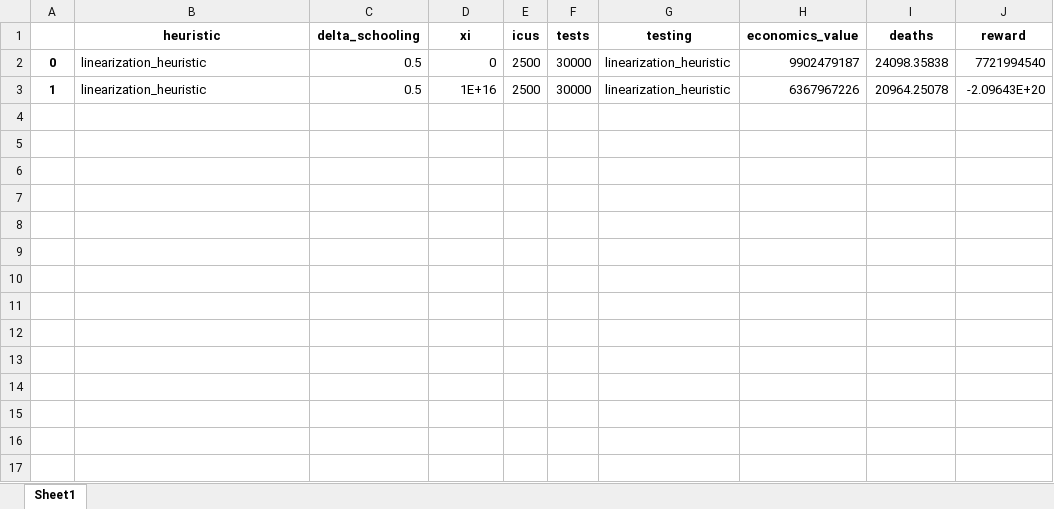
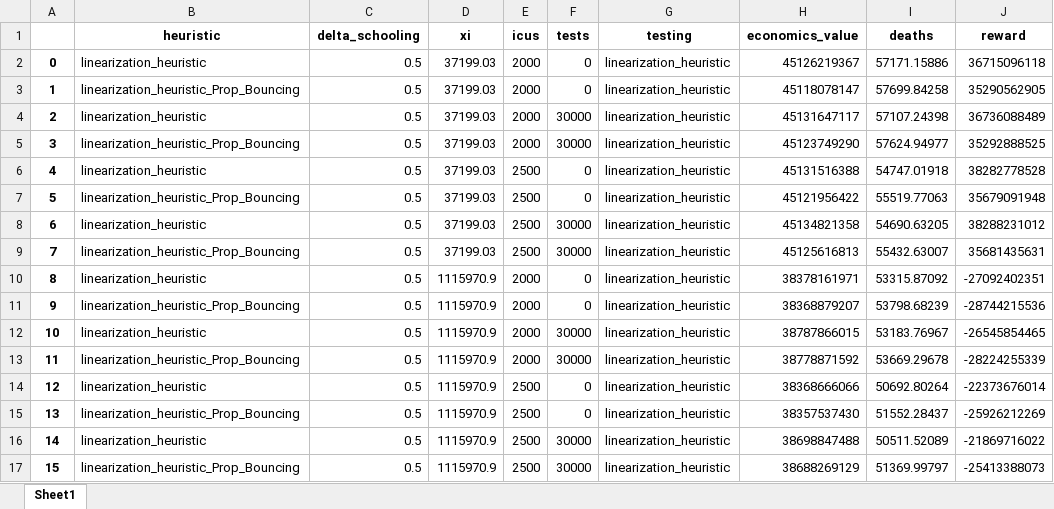
Before and after one commit to serarca/covid-optimization, an Excel workbook: linearization_heuristic_dyn_models/linearization_heuristic_results.xlsx, sheet Sheet1, drawn as a sheet; values as stored, in another font and other column widths than the file's, no borders; the diff names each change by its address in the sheet, - before the commit and + after, or states it on an @@ line.

```diff
--- a/linearization_heuristic_dyn_models/linearization_heuristic_results.xlsx (sheet Sheet1)
+++ b/linearization_heuristic_dyn_models/linearization_heuristic_results.xlsx (sheet Sheet1)
-D2 (xi): 0
+D2 (xi): 37199.03
-E2:E3 (icus): 2500
+E2:E3 (icus): 2000
-F2:F3 (tests): 30000
+F2:F3 (tests): 0
-H2 (economics_value): 9902479187
+H2 (economics_value): 45126219367
-I2 (deaths): 24098.35838
+I2 (deaths): 57171.15886
-J2 (reward): 7721994540
+J2 (reward): 36715096118
-B3 (heuristic): linearization_heuristic
+B3 (heuristic): linearization_heuristic_Prop_Bouncing
-D3 (xi): 1E+16
+D3 (xi): 37199.03
-H3 (economics_value): 6367967226
+H3 (economics_value): 45118078147
-I3 (deaths): 20964.25078
+I3 (deaths): 57699.84258
-J3 (reward): -2.09643E+20
+J3 (reward): 35290562905
+row 4: 2 | linearization_heuristic | 0.5 | 37199.03 | 2000 | 30000 | linearization_heuristic | 45131647117 | 57107.24398 | 36736088489
+row 5: 3 | linearization_heuristic_Prop_Bouncing | 0.5 | 37199.03 | 2000 | 30000 | linearization_heuristic | 45123749290 | 57624.94977 | 35292888525
+row 6: 4 | linearization_heuristic | 0.5 | 37199.03 | 2500 | 0 | linearization_heuristic | 45131516388 | 54747.01918 | 38282778528
+row 7: 5 | linearization_heuristic_Prop_Bouncing | 0.5 | 37199.03 | 2500 | 0 | linearization_heuristic | 45121956422 | 55519.77063 | 35679091948
+row 8: 6 | linearization_heuristic | 0.5 | 37199.03 | 2500 | 30000 | linearization_heuristic | 45134821358 | 54690.63205 | 38288231012
+row 9: 7 | linearization_heuristic_Prop_Bouncing | 0.5 | 37199.03 | 2500 | 30000 | linearization_heuristic | 45125616813 | 55432.63007 | 35681435631
+row 10: 8 | linearization_heuristic | 0.5 | 1115970.9 | 2000 | 0 | linearization_heuristic | 38378161971 | 53315.87092 | -27092402351
+row 11: 9 | linearization_heuristic_Prop_Bouncing | 0.5 | 1115970.9 | 2000 | 0 | linearization_heuristic | 38368879207 | 53798.68239 | -28744215536
+row 12: 10 | linearization_heuristic | 0.5 | 1115970.9 | 2000 | 30000 | linearization_heuristic | 38787866015 | 53183.76967 | -26545854465
+row 13: 11 | linearization_heuristic_Prop_Bouncing | 0.5 | 1115970.9 | 2000 | 30000 | linearization_heuristic | 38778871592 | 53669.29678 | -28224255339
+row 14: 12 | linearization_heuristic | 0.5 | 1115970.9 | 2500 | 0 | linearization_heuristic | 38368666066 | 50692.80264 | -22373676014
+row 15: 13 | linearization_heuristic_Prop_Bouncing | 0.5 | 1115970.9 | 2500 | 0 | linearization_heuristic | 38357537430 | 51552.28437 | -25926212269
+row 16: 14 | linearization_heuristic | 0.5 | 1115970.9 | 2500 | 30000 | linearization_heuristic | 38698847488 | 50511.52089 | -21869716022
+row 17: 15 | linearization_heuristic_Prop_Bouncing | 0.5 | 1115970.9 | 2500 | 30000 | linearization_heuristic | 38688269129 | 51369.99797 | -25413388073
```
Also changed, not shown: benchmarks/benchmark+lin_heur.xlsx, 29 other files.
